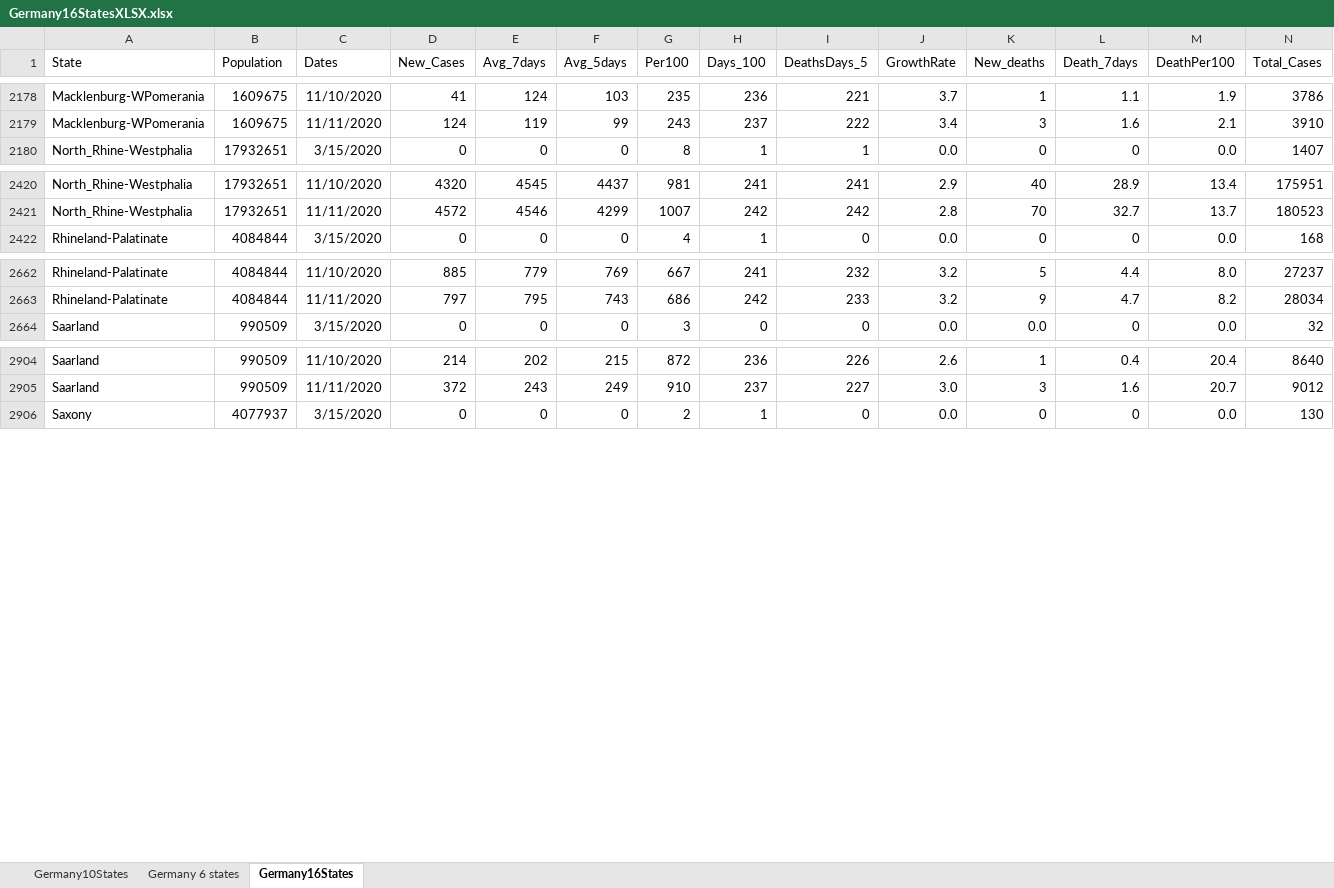
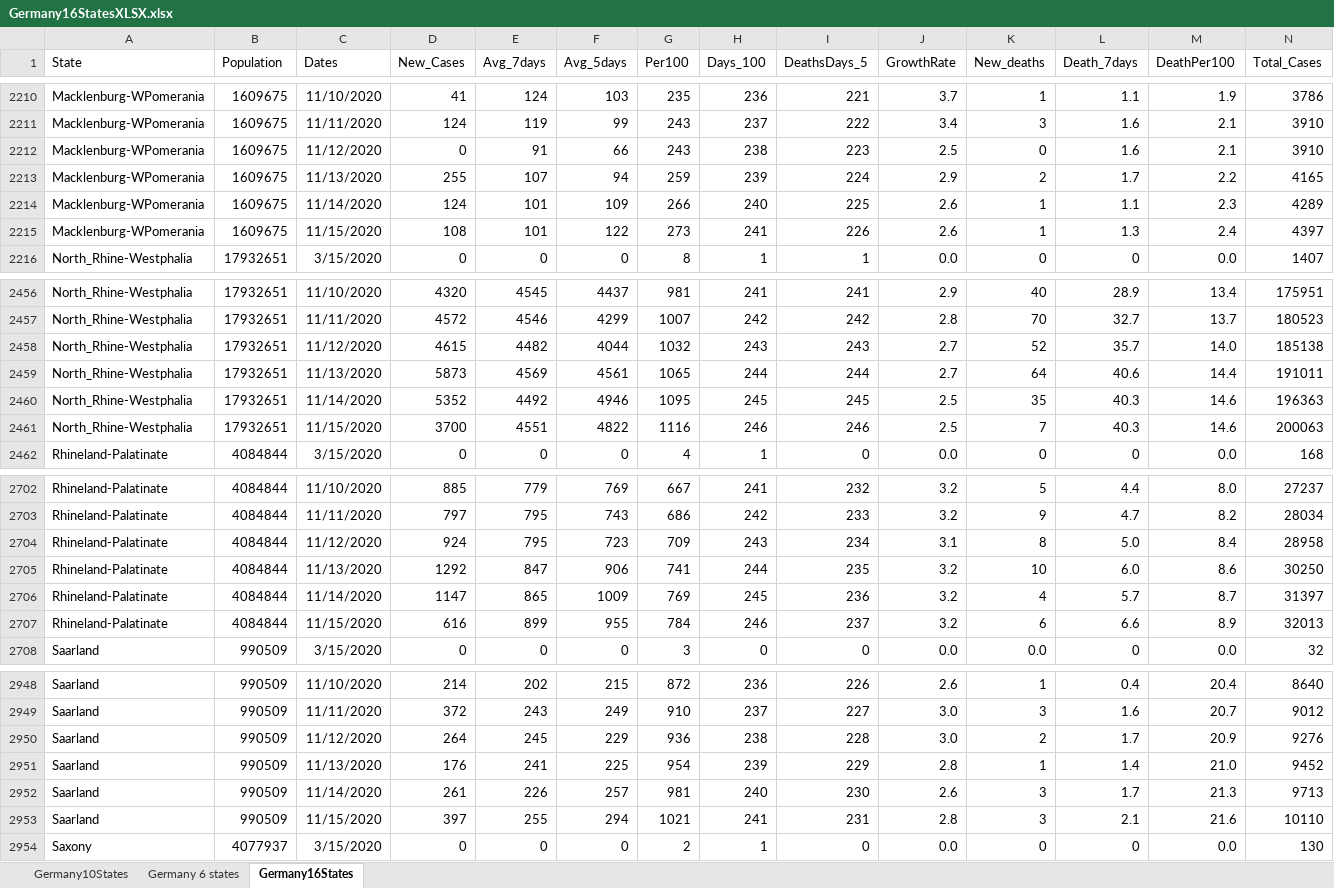
Before and after one commit to nyyubio/First_Website, an Excel workbook: static/data/Germany16StatesXLSX.xlsx, sheet Germany16States, drawn as a sheet; only a part is shown, gaps mark what is left out; values as stored, in another font and other column widths than the file's, no borders; rows hold the shown columns only; the diff covers the shown part only; the diff names each change by its address in the sheet, - before the commit and + after, or states it on an @@ line.

```diff
--- a/static/data/Germany16StatesXLSX.xlsx (sheet Germany16States)
+++ b/static/data/Germany16StatesXLSX.xlsx (sheet Germany16States)
+row 2212: Macklenburg-WPomerania | 1609675 | 11/12/2020 | 0 | 91 | 66 | 243 | 238 | 223 | 2.5 | 0 | 1.6 | 2.1 | 3910
+row 2213: Macklenburg-WPomerania | 1609675 | 11/13/2020 | 255 | 107 | 94 | 259 | 239 | 224 | 2.9 | 2 | 1.7 | 2.2 | 4165
+row 2214: Macklenburg-WPomerania | 1609675 | 11/14/2020 | 124 | 101 | 109 | 266 | 240 | 225 | 2.6 | 1 | 1.1 | 2.3 | 4289
+row 2215: Macklenburg-WPomerania | 1609675 | 11/15/2020 | 108 | 101 | 122 | 273 | 241 | 226 | 2.6 | 1 | 1.3 | 2.4 | 4397
+row 2458: North_Rhine-Westphalia | 17932651 | 11/12/2020 | 4615 | 4482 | 4044 | 1032 | 243 | 243 | 2.7 | 52 | 35.7 | 14.0 | 185138
+row 2459: North_Rhine-Westphalia | 17932651 | 11/13/2020 | 5873 | 4569 | 4561 | 1065 | 244 | 244 | 2.7 | 64 | 40.6 | 14.4 | 191011
+row 2460: North_Rhine-Westphalia | 17932651 | 11/14/2020 | 5352 | 4492 | 4946 | 1095 | 245 | 245 | 2.5 | 35 | 40.3 | 14.6 | 196363
+row 2461: North_Rhine-Westphalia | 17932651 | 11/15/2020 | 3700 | 4551 | 4822 | 1116 | 246 | 246 | 2.5 | 7 | 40.3 | 14.6 | 200063
+row 2704: Rhineland-Palatinate | 4084844 | 11/12/2020 | 924 | 795 | 723 | 709 | 243 | 234 | 3.1 | 8 | 5.0 | 8.4 | 28958
+row 2705: Rhineland-Palatinate | 4084844 | 11/13/2020 | 1292 | 847 | 906 | 741 | 244 | 235 | 3.2 | 10 | 6.0 | 8.6 | 30250
+row 2706: Rhineland-Palatinate | 4084844 | 11/14/2020 | 1147 | 865 | 1009 | 769 | 245 | 236 | 3.2 | 4 | 5.7 | 8.7 | 31397
+row 2707: Rhineland-Palatinate | 4084844 | 11/15/2020 | 616 | 899 | 955 | 784 | 246 | 237 | 3.2 | 6 | 6.6 | 8.9 | 32013
+row 2950: Saarland | 990509 | 11/12/2020 | 264 | 245 | 229 | 936 | 238 | 228 | 3.0 | 2 | 1.7 | 20.9 | 9276
+row 2951: Saarland | 990509 | 11/13/2020 | 176 | 241 | 225 | 954 | 239 | 229 | 2.8 | 1 | 1.4 | 21.0 | 9452
+row 2952: Saarland | 990509 | 11/14/2020 | 261 | 226 | 257 | 981 | 240 | 230 | 2.6 | 3 | 1.7 | 21.3 | 9713
+row 2953: Saarland | 990509 | 11/15/2020 | 397 | 255 | 294 | 1021 | 241 | 231 | 2.8 | 3 | 2.1 | 21.6 | 10110
```
Also changed, not shown: 48 added rows elsewhere in this sheet, formulas that keep their value, public/data/Germany16StatesXLSX.xlsx, 57 other files.
